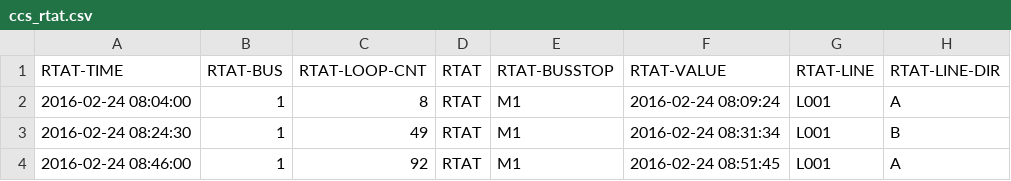
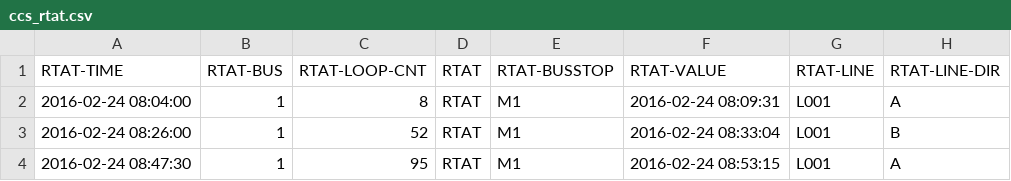
Before and after one commit to ErasRasmuson/LA, a CSV file: LogFile/PreProsessed/TLG_1/ccs_rtat.csv, drawn as a sheet.

```diff
--- a/LogFile/PreProsessed/TLG_1/ccs_rtat.csv
+++ b/LogFile/PreProsessed/TLG_1/ccs_rtat.csv
@@ -1,4 +1,4 @@
 RTAT-TIME,RTAT-BUS,RTAT-LOOP-CNT,RTAT,RTAT-BUSSTOP,RTAT-VALUE,RTAT-LINE,RTAT-LINE-DIR
-2016-02-24 08:04:00,1,8,RTAT,M1,2016-02-24 08:09:24,L001,A
-2016-02-24 08:24:30,1,49,RTAT,M1,2016-02-24 08:31:34,L001,B
-2016-02-24 08:46:00,1,92,RTAT,M1,2016-02-24 08:51:45,L001,A
+2016-02-24 08:04:00,1,8,RTAT,M1,2016-02-24 08:09:31,L001,A
+2016-02-24 08:26:00,1,52,RTAT,M1,2016-02-24 08:33:04,L001,B
+2016-02-24 08:47:30,1,95,RTAT,M1,2016-02-24 08:53:15,L001,A
```
Also changed, not shown: LogFile/PreProsessed/TLG_1/bus_coords_1.csv, LogFile/PreProsessed/TLG_1/bus_login.csv, 9 other files.
